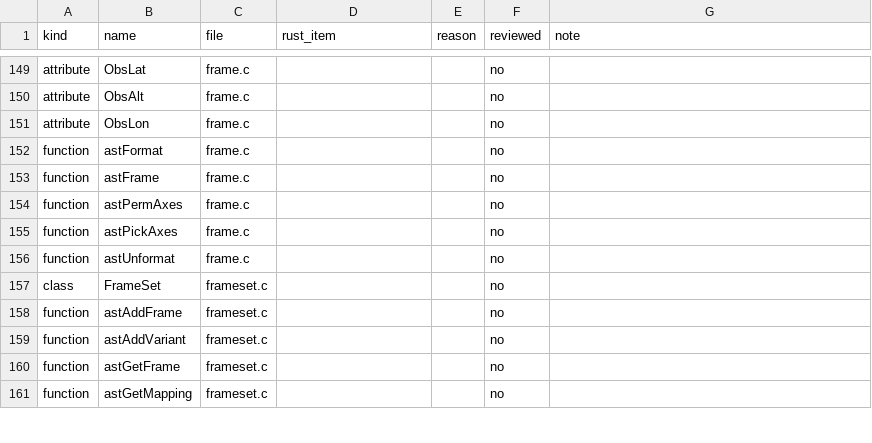
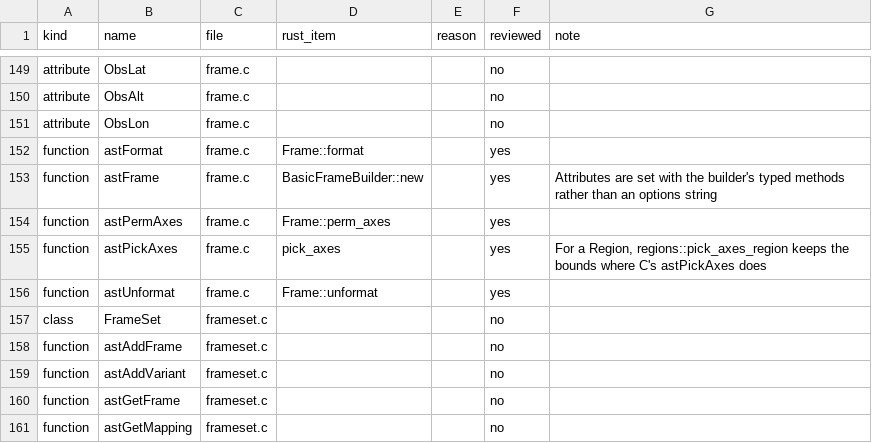
Before and after one commit to Starlink/starlink-ast-rs, a TSV file: docs/audits/c-docs/ledger.tsv, drawn as a sheet; only a part is shown, gaps mark what is left out; the diff covers the shown part only.

```diff
--- a/docs/audits/c-docs/ledger.tsv
+++ b/docs/audits/c-docs/ledger.tsv
@@ -151,7 +151,7 @@ attribute	ObsAlt	frame.c			no
 attribute	ObsLon	frame.c			no
-function	astFormat	frame.c			no
-function	astFrame	frame.c			no
-function	astPermAxes	frame.c			no
-function	astPickAxes	frame.c			no
-function	astUnformat	frame.c			no
+function	astFormat	frame.c	Frame::format		yes
+function	astFrame	frame.c	BasicFrameBuilder::new		yes	Attributes are set with the builder's typed methods rather than an options string
+function	astPermAxes	frame.c	Frame::perm_axes		yes
+function	astPickAxes	frame.c	pick_axes		yes	For a Region, regions::pick_axes_region keeps the bounds where C's astPickAxes does
+function	astUnformat	frame.c	Frame::unformat		yes
 class	FrameSet	frameset.c			no
```
Also changed, not shown: 45 edited cells elsewhere in this file, 8 other files.
